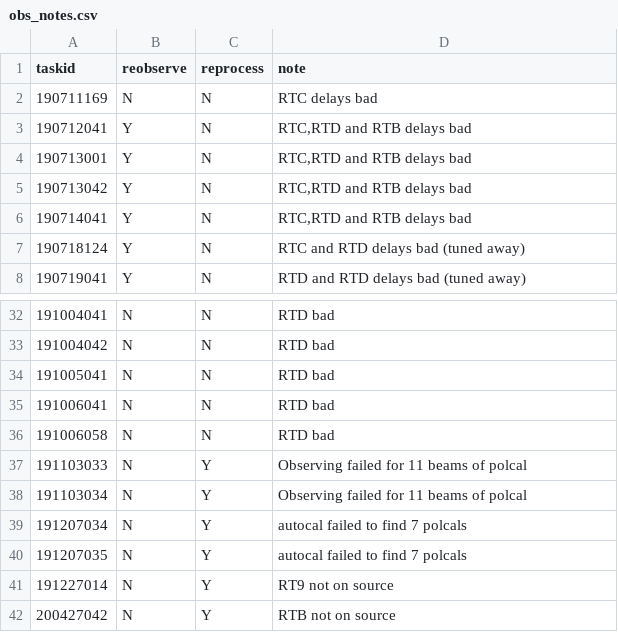
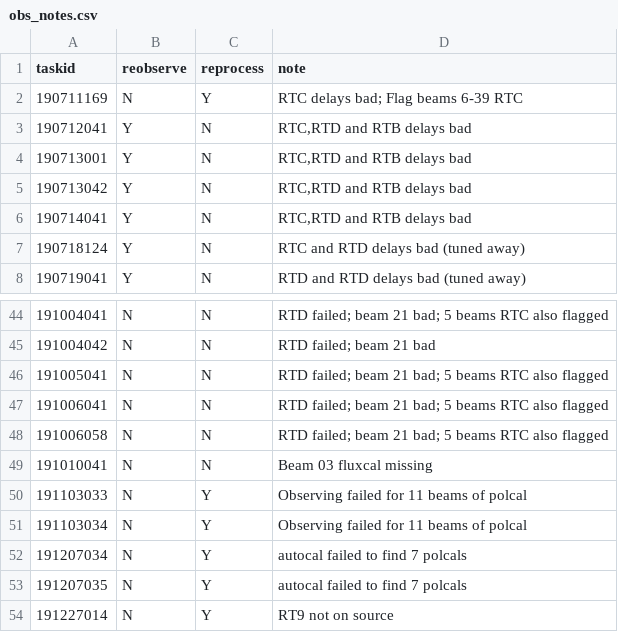
Before and after one commit to eakadams/aperinfo, a CSV file: files/obs_notes.csv, drawn as a sheet; only a part is shown, gaps mark what is left out; the shorter side is filled out with more unchanged rows; the diff covers the shown part only.

Commit message:
Update obs_notes

```diff
--- a/files/obs_notes.csv
+++ b/files/obs_notes.csv
@@ -1,3 +1,3 @@
 taskid,reobserve,reprocess,note
-190711169,N,N,"RTC delays bad"
+190711169,N,Y,"RTC delays bad; Flag beams 6-39 RTC"
 190712041,Y,N,"RTC,RTD and RTB delays bad"
@@ -33,6 +44,7 @@ taskid,reobserve,reprocess,note
-191004041,N,N,"RTD bad"
-191004042,N,N,"RTD bad"
-191005041,N,N,"RTD bad"
-191006041,N,N,"RTD bad"
-191006058,N,N,"RTD bad"
+191004041,N,N,"RTD failed; beam 21 bad; 5 beams RTC also flagged"
+191004042,N,N,"RTD failed; beam 21 bad"
+191005041,N,N,"RTD failed; beam 21 bad; 5 beams RTC also flagged"
+191006041,N,N,"RTD failed; beam 21 bad; 5 beams RTC also flagged"
+191006058,N,N,"RTD failed; beam 21 bad; 5 beams RTC also flagged"
+191010041,N,N,"Beam 03 fluxcal missing"
 191103033,N,Y,"Observing failed for 11 beams of polcal"
```
Also changed, not shown: 12 added rows and 41 edited cells elsewhere in this file, 1 other file.
